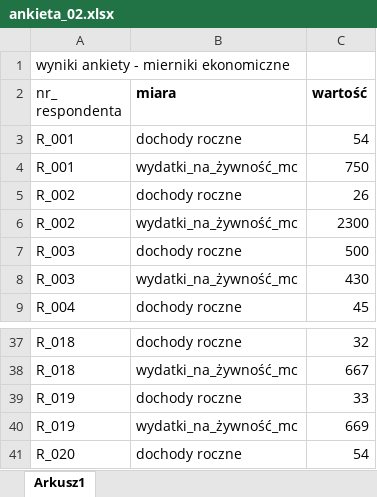
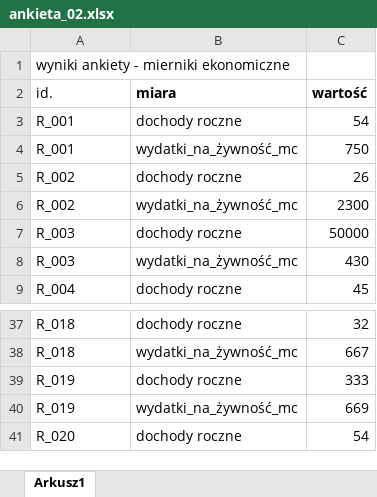
Before and after one commit to PiotrDlubak/Preprocesing-data-python, an Excel workbook: ankieta_02.xlsx, sheet Arkusz1, drawn as a sheet; only a part is shown, gaps mark what is left out; values as stored, in another font and other column widths than the file's, no borders; the diff names each change by its address in the sheet, - before the commit and + after, or states it on an @@ line.

```diff
--- a/ankieta_02.xlsx (sheet Arkusz1)
+++ b/ankieta_02.xlsx (sheet Arkusz1)
-A2: nr_ respondenta
+A2: id.
-C7 (wartość): 500
+C7 (wartość): 50000
-C39 (wartość): 33
+C39 (wartość): 333
```
Also changed, not shown: ankieta_01a.xlsx, ankieta_01b.xlsx, 12 other files.
